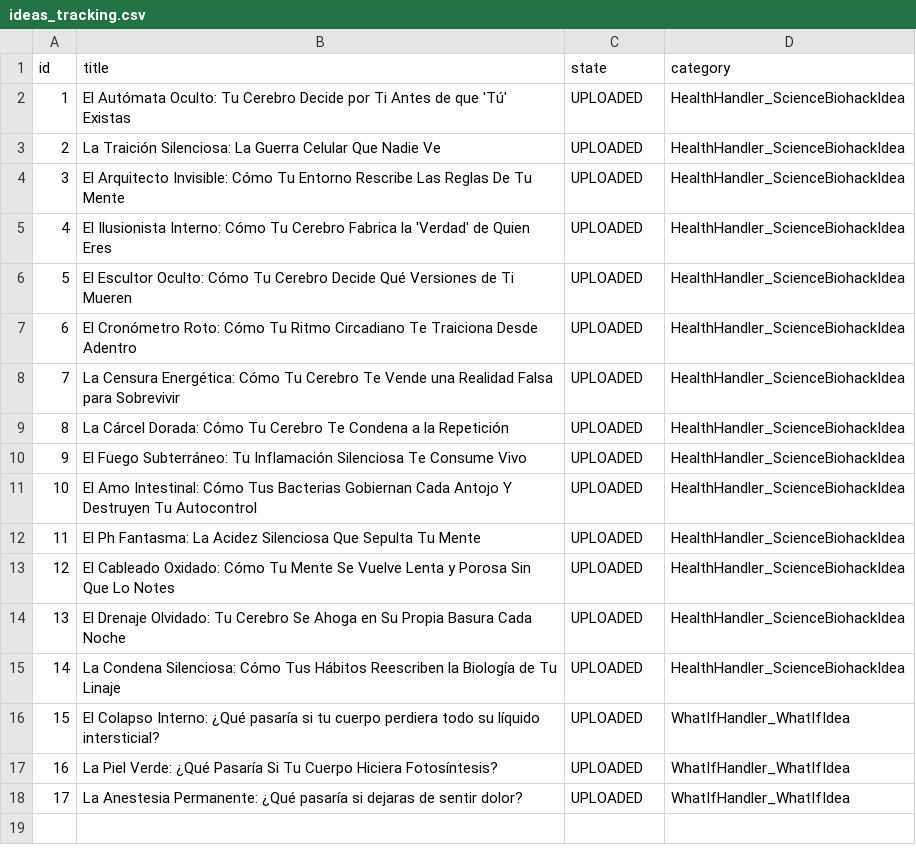
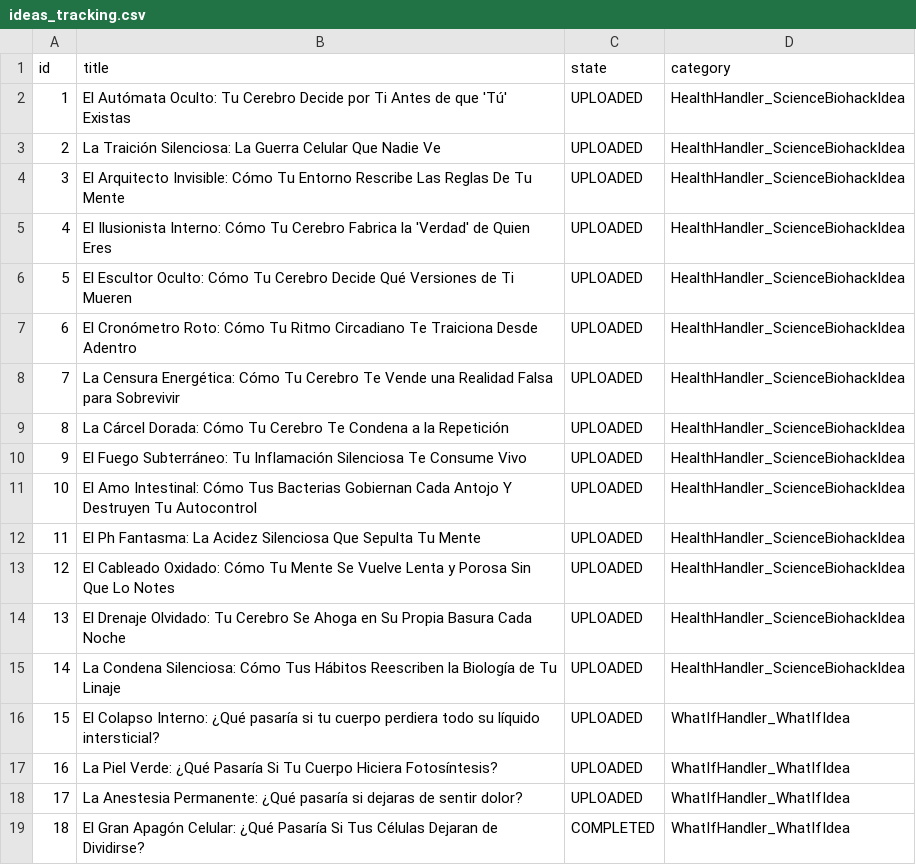
Before and after one commit to danielbenavides2001-blip/AI-Health-Instagram-Engine, a CSV file: flows/image_content_generator/out_short/ideas_tracking.csv, drawn as a sheet.

Commit message:
chore: update instagram post history [skip ci]

```diff
--- a/flows/image_content_generator/out_short/ideas_tracking.csv
+++ b/flows/image_content_generator/out_short/ideas_tracking.csv
@@ -18 +18,2 @@ id,title,state,category
 17,La Anestesia Permanente: ¿Qué pasaría si dejaras de sentir dolor?,UPLOADED,WhatIfHandler_WhatIfIdea
+18,El Gran Apagón Celular: ¿Qué Pasaría Si Tus Células Dejaran de Dividirse?,COMPLETED,WhatIfHandler_WhatIfIdea
```
